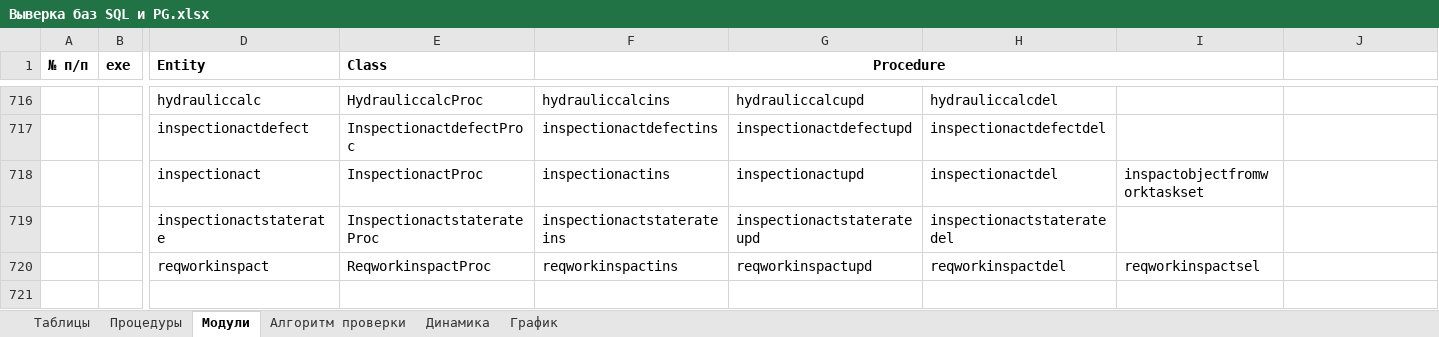
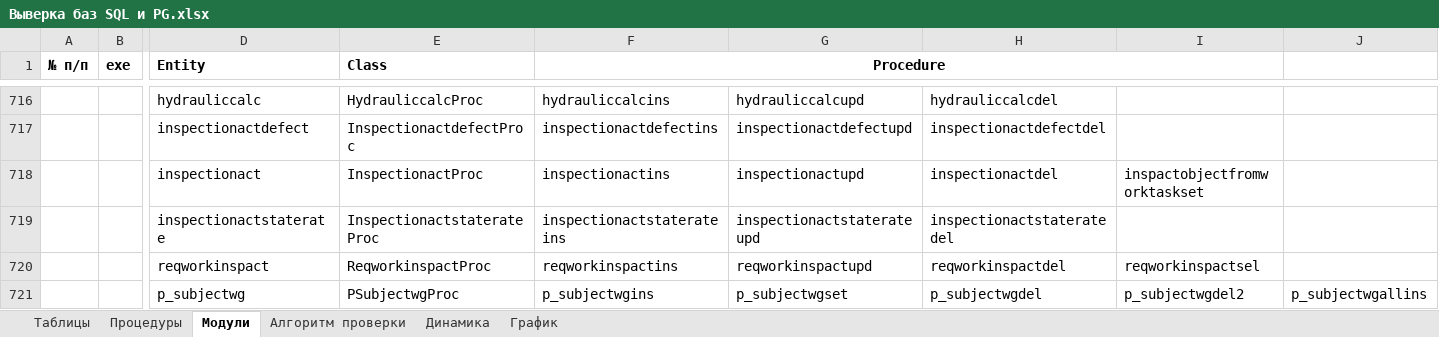
Before and after one commit to dubinskiyav/PostgreSQL, an Excel workbook: Выверка баз SQL и PG.xlsx, sheet Модули, drawn as a sheet; only a part is shown, gaps mark what is left out; values as stored, in another font and other column widths than the file's, no borders; rows hold the shown columns only; the diff names each change by its address in the sheet, - before the commit and + after, or states it on an @@ line.

Commit message:
Продолжение

```diff
--- a/Выверка баз SQL и PG.xlsx (sheet Модули)
+++ b/Выверка баз SQL и PG.xlsx (sheet Модули)
+row 721:  |  | p_subjectwg | PSubjectwgProc | p_subjectwgins | p_subjectwgset | p_subjectwgdel | p_subjectwgdel2 | p_subjectwgallins
```
Also changed, not shown: sheet Процедуры, hidden cells.
